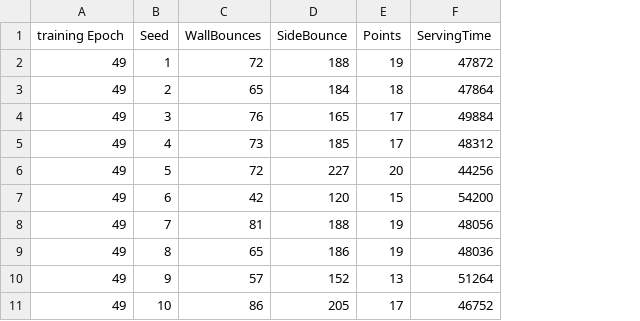
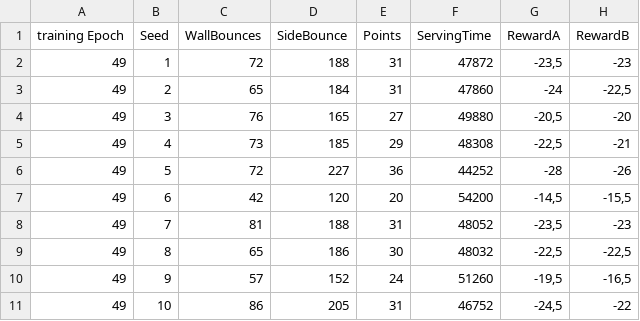
Before and after one commit to DorianKodelja/DeepMind-Atari-Deep-Q-Learner-2Player, a CSV file: plots/Pong2Player05.csv, drawn as a sheet; the diff names each change by its address in the sheet, - before the commit and + after, or states it on an @@ line.

```diff
--- a/plots/Pong2Player05.csv
+++ b/plots/Pong2Player05.csv
+column G (RewardA), rows 2-11: -23,5 | -24 | -20,5 | -22,5 | -28 | -14,5 | -23,5 | -22,5 | -19,5 | -24,5
+column H (RewardB), rows 2-11: -23 | -22,5 | -20 | -21 | -26 | -15,5 | -23 | -22,5 | -16,5 | -22
-E2 (Points): 19
+E2 (Points): 31
-E3 (Points): 18
+E3 (Points): 31
-F3 (ServingTime): 47864
+F3 (ServingTime): 47860
-E4 (Points): 17
+E4 (Points): 27
-F4 (ServingTime): 49884
+F4 (ServingTime): 49880
-E5 (Points): 17
+E5 (Points): 29
-F5 (ServingTime): 48312
+F5 (ServingTime): 48308
-E6 (Points): 20
+E6 (Points): 36
-F6 (ServingTime): 44256
+F6 (ServingTime): 44252
-E7 (Points): 15
+E7 (Points): 20
-E8 (Points): 19
+E8 (Points): 31
-F8 (ServingTime): 48056
+F8 (ServingTime): 48052
-E9 (Points): 19
+E9 (Points): 30
-F9 (ServingTime): 48036
+F9 (ServingTime): 48032
-E10 (Points): 13
+E10 (Points): 24
-F10 (ServingTime): 51264
+F10 (ServingTime): 51260
-E11 (Points): 17
+E11 (Points): 31
```
Also changed, not shown: plots/Pong2Player0.csv, plots/Pong2Player025.csv, 8 other files.
